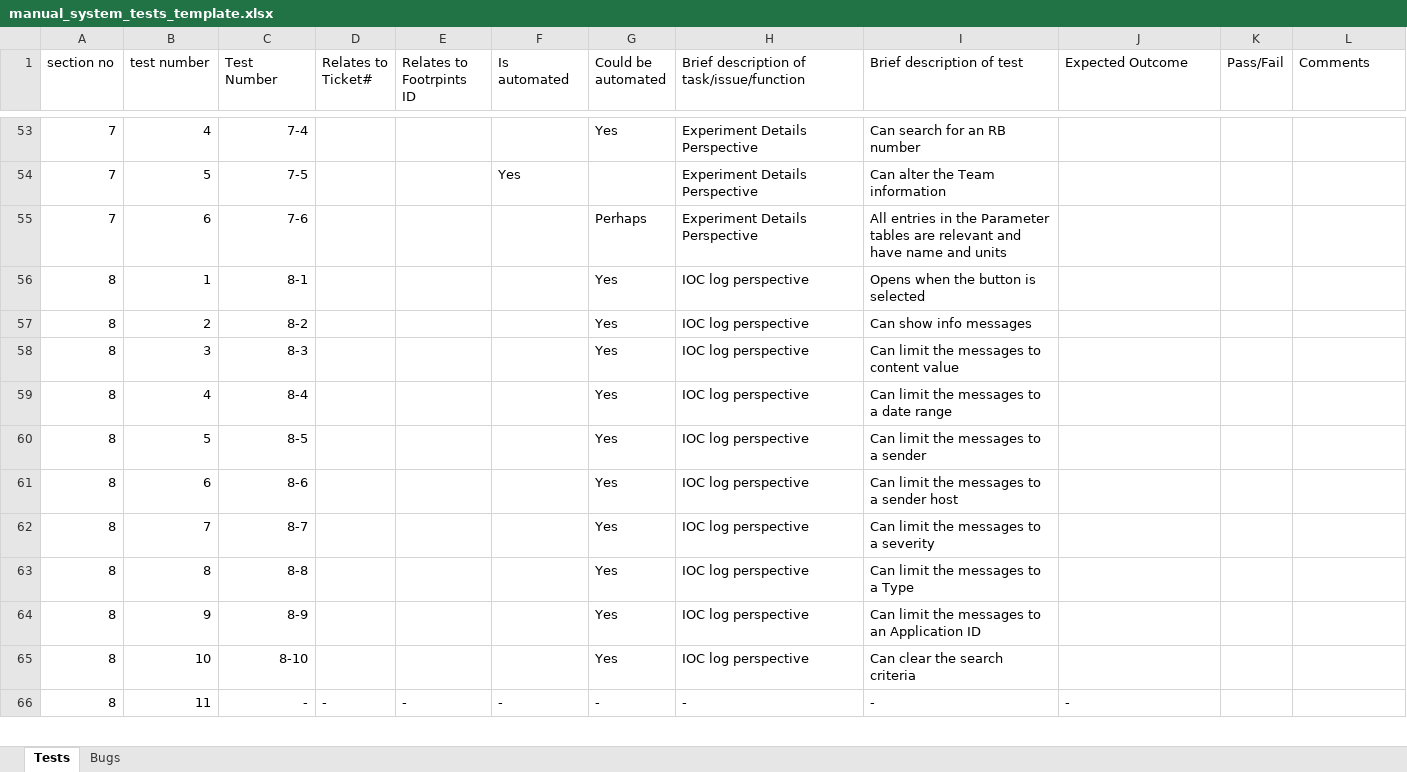
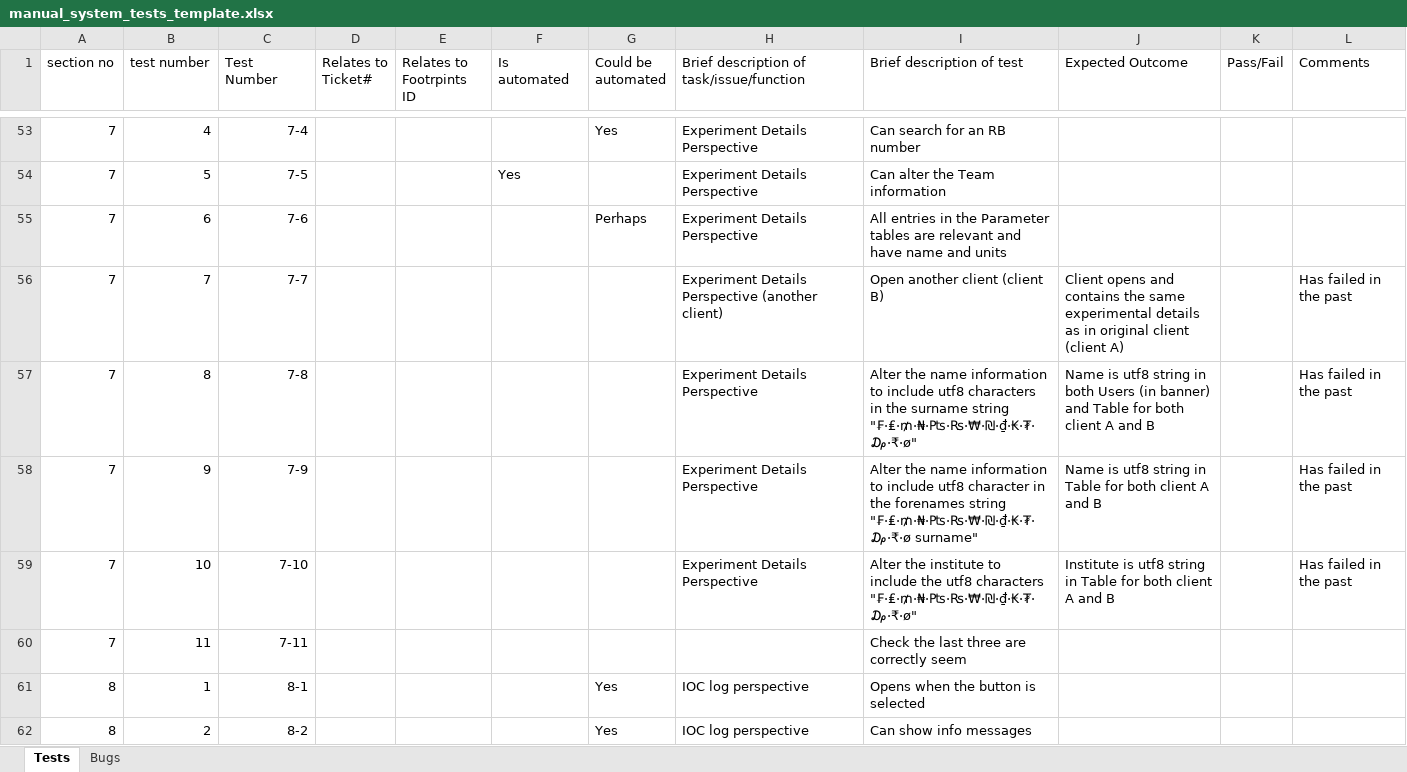
Before and after one commit to ISISComputingGroup/ibex_developers_manual, an Excel workbook: testing/manual_system_tests_template.xlsx, sheet Tests, drawn as a sheet; only a part is shown, gaps mark what is left out; the shorter side is filled out with more unchanged rows; values as stored, in another font and other column widths than the file's, no borders; conditional formats not drawn; the diff names each change by its address in the sheet, - before the commit and + after, or states it on an @@ line.

Commit message:
Add system test for utf8 characters

```diff
--- a/testing/manual_system_tests_template.xlsx (sheet Tests)
+++ b/testing/manual_system_tests_template.xlsx (sheet Tests)
+row 56: 7 | 7 | 7-7 |  |  |  |  | Experiment Details Perspective (another client) | Open another client (client B) | Client opens and contains the same experimental details as in original client (client A) |  | Has failed in the past
+row 57: 7 | 8 | 7-8 |  |  |  |  | Experiment Details Perspective | Alter the name information to include utf8 characters in the surname string "₣·₤·₥·₦·₧·₨·₩·₪·₫·₭·₮·₯·₹·ø" | Name is utf8 string in both Users (in banner) and Table for both client A and B |  | Has failed in the past
+row 58: 7 | 9 | 7-9 |  |  |  |  | Experiment Details Perspective | Alter the name information to include utf8 character in the forenames string "₣·₤·₥·₦·₧·₨·₩·₪·₫·₭·₮·₯·₹·ø surname" | Name is utf8 string in Table for both client A and B |  | Has failed in the past
+row 59: 7 | 10 | 7-10 |  |  |  |  | Experiment Details Perspective | Alter the institute to include the utf8 characters "₣·₤·₥·₦·₧·₨·₩·₪·₫·₭·₮·₯·₹·ø" | Institute is utf8 string in Table for both client A and B |  | Has failed in the past
+row 60: 7 | 11 | 7-11 |  |  |  |  |  | Check the last three are correctly seem
```
